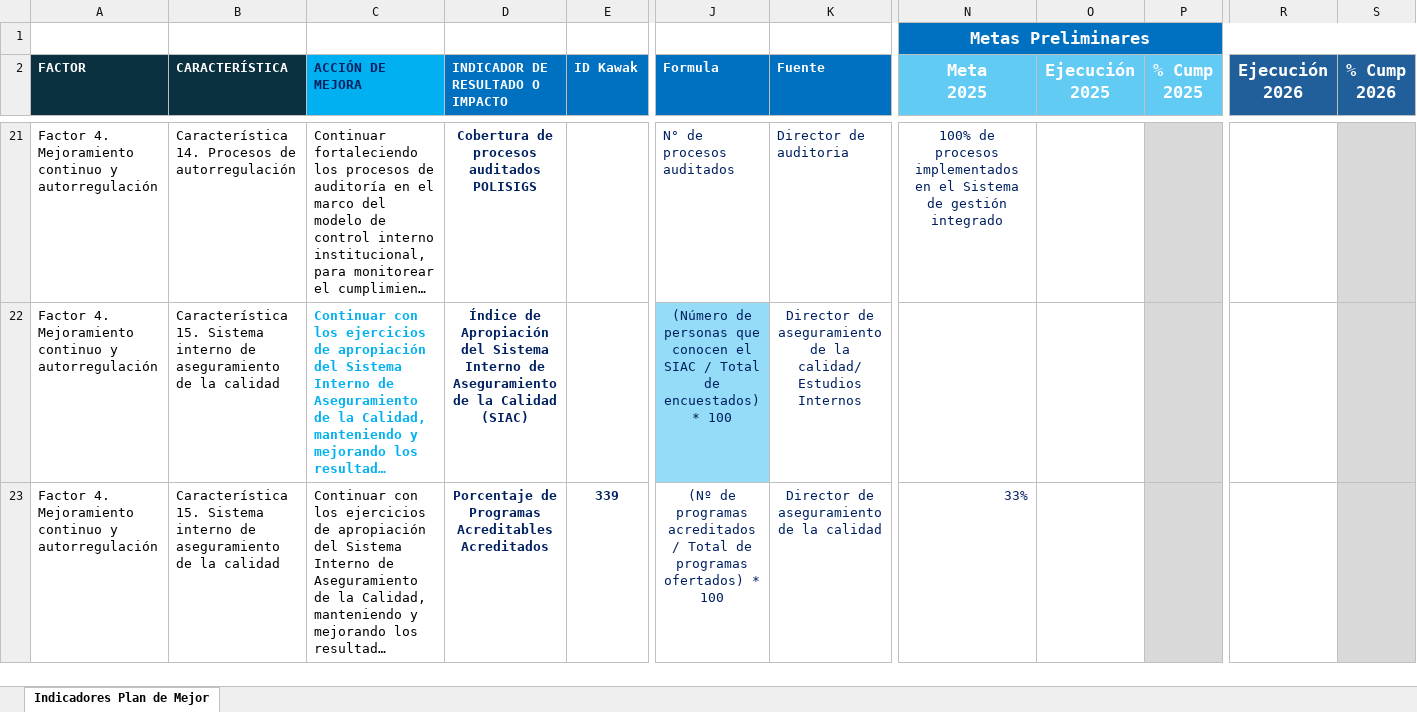
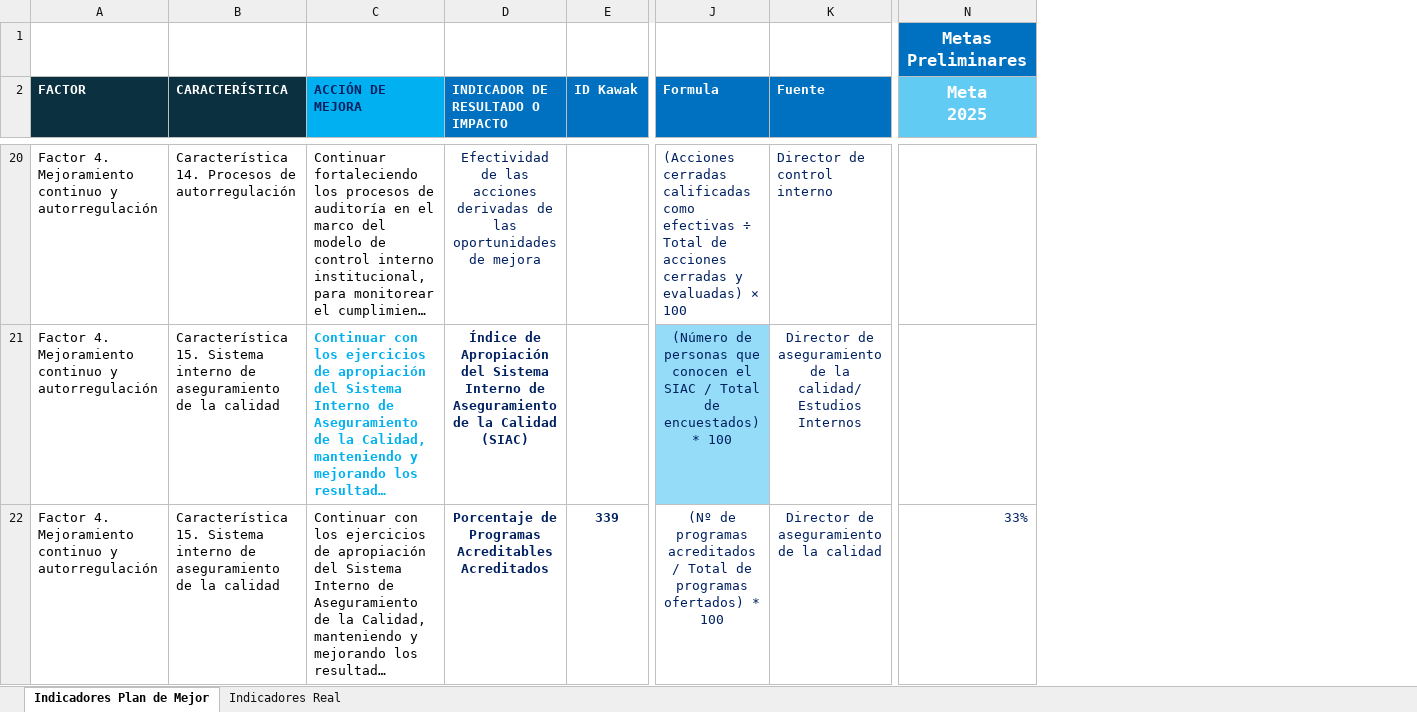
Before and after one commit to PlaneacionPoli/SGIND, an Excel workbook: data/raw/Plan de mejoramiento/Indicadores Plan de Mejoramiento.xlsx, sheet Indicadores Plan de Mejor, drawn as a sheet; only a part is shown, gaps mark what is left out; long unchanged cells end in …; values as stored, in another font and other column widths than the file's, no borders; removed rows and columns are numbered as before the commit, all else as after; the diff covers the shown part only; the diff names each change by its address in the sheet, - before the commit and + after, or states it on an @@ line.

Commit message:
fuentes

```diff
--- a/data/raw/Plan de mejoramiento/Indicadores Plan de Mejoramiento.xlsx (sheet Indicadores Plan de Mejor)
+++ b/data/raw/Plan de mejoramiento/Indicadores Plan de Mejoramiento.xlsx (sheet Indicadores Plan de Mejor)
+sheet tab: Indicadores Real
-column O (Ejecución 2025), empty
-column P (% Cump 2025), empty
-column R (Ejecución 2026), empty
-column S (% Cump 2026), empty
-D20 (INDICADOR DE RESULTADO O IMPACTO): Cobertura de procesos auditados POLISIGS
+D20 (INDICADOR DE RESULTADO O IMPACTO): Efectividad de las acciones derivadas de las oportunidades de mejora
-D20 bold: on
+D20 bold: off
-J20 (Formula): N° de procesos auditados
+J20 (Formula): (Acciones cerradas calificadas como efectivas ÷ Total de acciones cerradas y evaluadas) × 100
-K20 (Fuente): Director de auditoria
+K20 (Fuente): Director de control interno
-N20 (Meta 2025): 100% de procesos implementados en el Sistema de gestión integrado
+N20 (Meta 2025): (empty)
```
Also changed, not shown: 1 added row, 3 removed rows, 44 edited cells, cell formats and merged cells elsewhere in this sheet, 11 other files.
